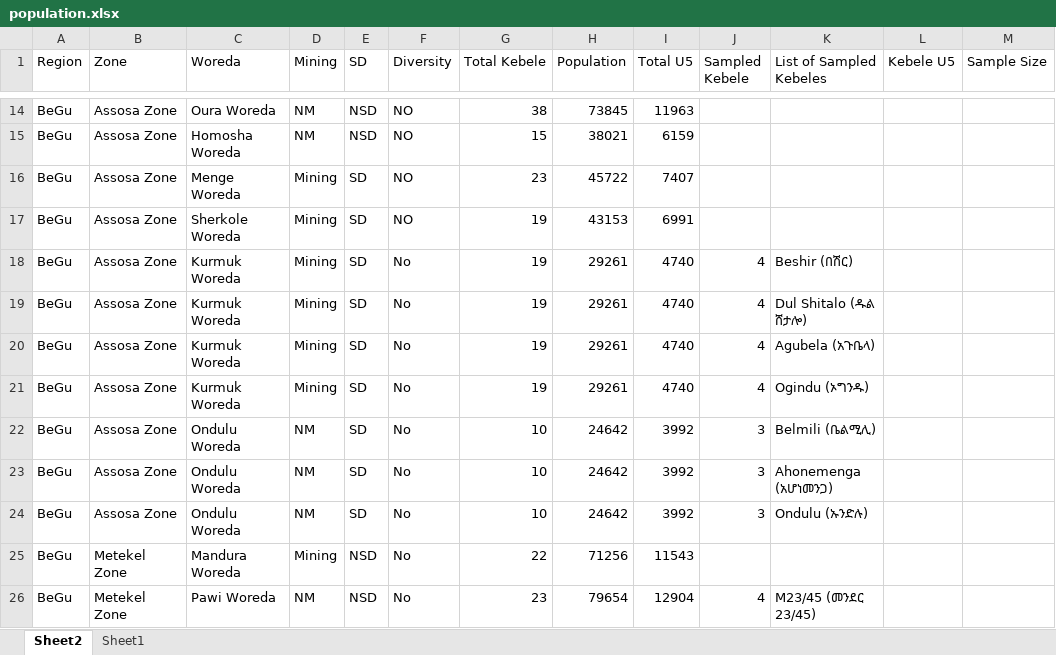
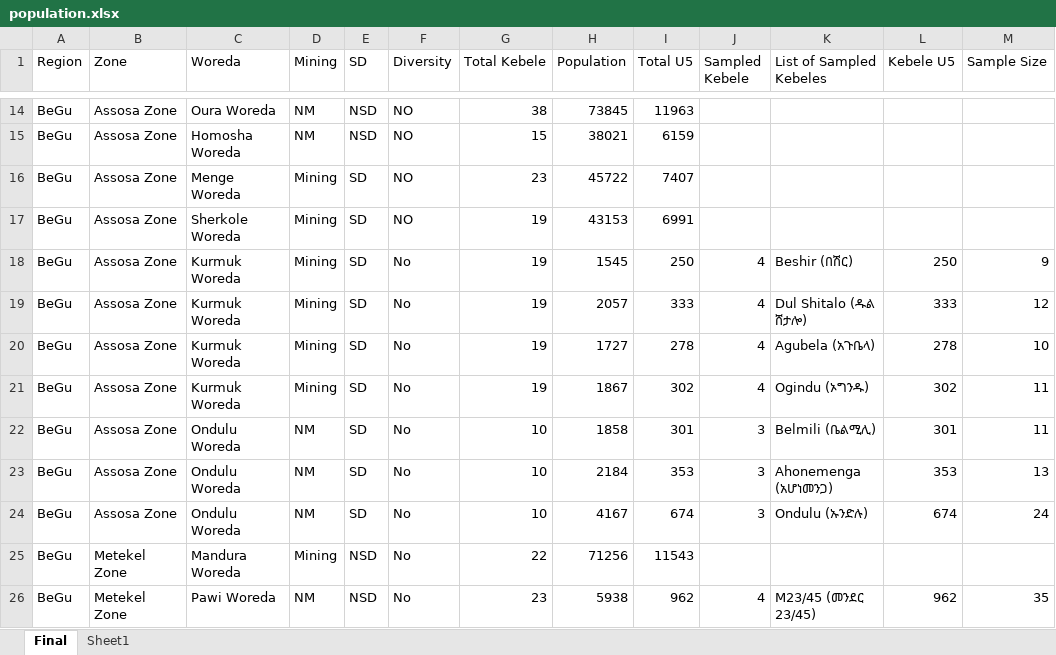
Before and after one commit to cbg11/Population-visualizer, an Excel workbook: population.xlsx, sheet Final, drawn as a sheet; only a part is shown, gaps mark what is left out; values as stored, in another font and other column widths than the file's, no borders; the diff covers the shown part only; the diff names each change by its address in the sheet, - before the commit and + after, or states it on an @@ line.

Commit message:
Update

```diff
--- a/population.xlsx (sheet Final)
+++ b/population.xlsx (sheet Final)
-sheet tab: Sheet2
+sheet tab: Final
-H18 (Population): 29261
+H18 (Population): 1545
-I18 (Total U5): 4740
+I18 (Total U5): 250
-L18 (Kebele U5): (empty)
+L18 (Kebele U5): 250
-M18 (Sample Size): (empty)
+M18 (Sample Size): 9
-H19 (Population): 29261
+H19 (Population): 2057
-I19 (Total U5): 4740
+I19 (Total U5): 333
-L19 (Kebele U5): (empty)
+L19 (Kebele U5): 333
-M19 (Sample Size): (empty)
+M19 (Sample Size): 12
-H20 (Population): 29261
+H20 (Population): 1727
-I20 (Total U5): 4740
+I20 (Total U5): 278
-L20 (Kebele U5): (empty)
+L20 (Kebele U5): 278
-M20 (Sample Size): (empty)
+M20 (Sample Size): 10
-H21 (Population): 29261
+H21 (Population): 1867
-I21 (Total U5): 4740
+I21 (Total U5): 302
-L21 (Kebele U5): (empty)
+L21 (Kebele U5): 302
-M21:M22 (Sample Size): (empty)
+M21:M22 (Sample Size): 11
-H22 (Population): 24642
+H22 (Population): 1858
-I22 (Total U5): 3992
+I22 (Total U5): 301
-L22 (Kebele U5): (empty)
+L22 (Kebele U5): 301
-H23 (Population): 24642
+H23 (Population): 2184
-I23 (Total U5): 3992
+I23 (Total U5): 353
-L23 (Kebele U5): (empty)
+L23 (Kebele U5): 353
-M23 (Sample Size): (empty)
+M23 (Sample Size): 13
-H24 (Population): 24642
+H24 (Population): 4167
-I24 (Total U5): 3992
+I24 (Total U5): 674
-L24 (Kebele U5): (empty)
+L24 (Kebele U5): 674
-M24 (Sample Size): (empty)
+M24 (Sample Size): 24
-H26 (Population): 79654
+H26 (Population): 5938
-I26 (Total U5): 12904
+I26 (Total U5): 962
-L26 (Kebele U5): (empty)
+L26 (Kebele U5): 962
-M26 (Sample Size): (empty)
+M26 (Sample Size): 35
```
Also changed, not shown: 1 added row, 121 edited cells and cell formats elsewhere in this sheet.
